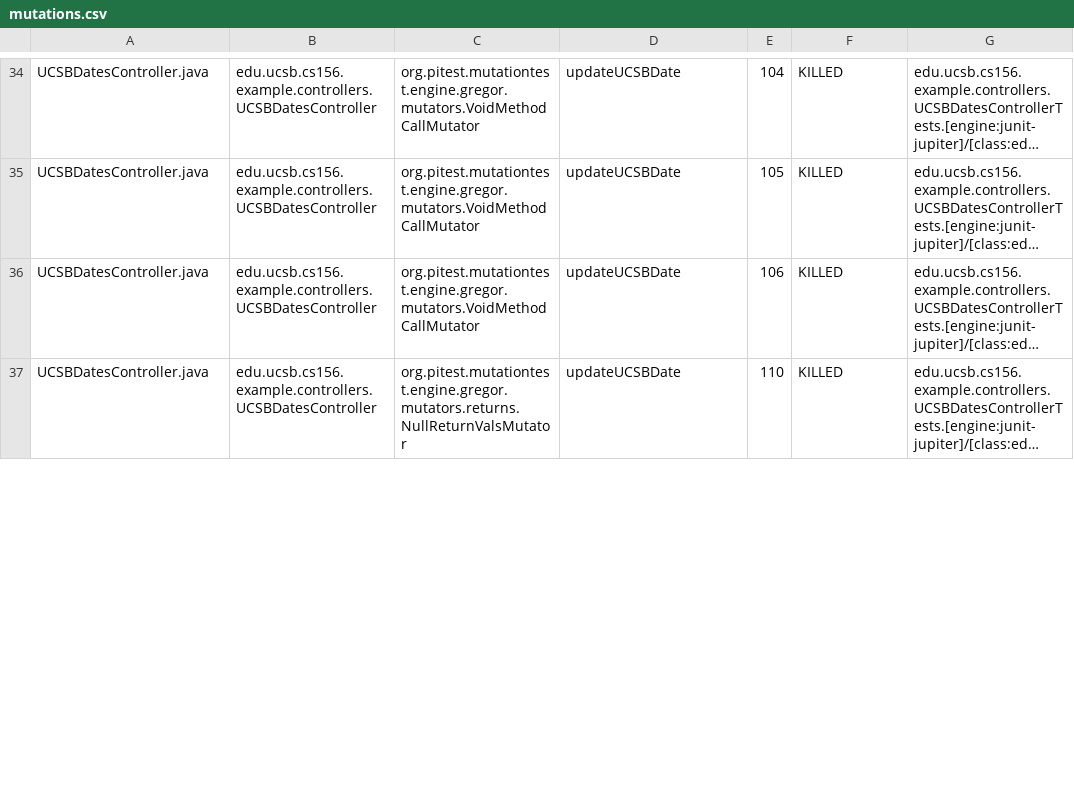
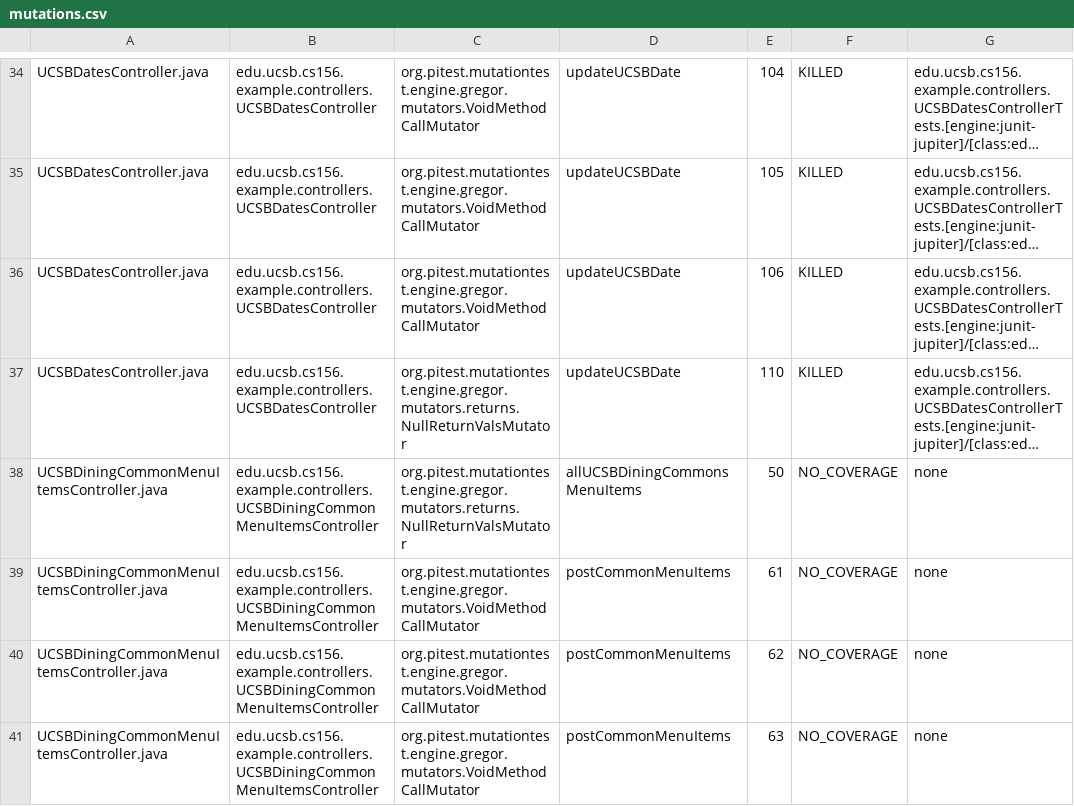
Before and after one commit to ucsb-cs156-s24/team02-s24-5pm-4, a CSV file: pitest/mutations.csv, drawn as a sheet; only a part is shown, gaps mark what is left out; long unchanged cells end in …; the diff covers the shown part only; the diff names each change by its address in the sheet, - before the commit and + after, or states it on an @@ line.

Commit message:
Deploying to gh-pages from @ ucsb-cs156-s24/team02-s24-5pm-4@13377e209592ff80828b062e203df26b056ef006 🚀

```diff
--- a/pitest/mutations.csv
+++ b/pitest/mutations.csv
+row 38: UCSBDiningCommonMenuItemsController.java | edu.ucsb.cs156.example.controllers.UCSBDiningCommonMenuItemsController | org.pitest.mutationtest.engine.gregor.mutators.returns.NullReturnValsMutator | allUCSBDiningCommonsMenuItems | 50 | NO_COVERAGE | none
+row 39: UCSBDiningCommonMenuItemsController.java | edu.ucsb.cs156.example.controllers.UCSBDiningCommonMenuItemsController | org.pitest.mutationtest.engine.gregor.mutators.VoidMethodCallMutator | postCommonMenuItems | 61 | NO_COVERAGE | none
+row 40: UCSBDiningCommonMenuItemsController.java | edu.ucsb.cs156.example.controllers.UCSBDiningCommonMenuItemsController | org.pitest.mutationtest.engine.gregor.mutators.VoidMethodCallMutator | postCommonMenuItems | 62 | NO_COVERAGE | none
+row 41: UCSBDiningCommonMenuItemsController.java | edu.ucsb.cs156.example.controllers.UCSBDiningCommonMenuItemsController | org.pitest.mutationtest.engine.gregor.mutators.VoidMethodCallMutator | postCommonMenuItems | 63 | NO_COVERAGE | none
```
Also changed, not shown: 1 added row and 2 edited cells elsewhere in this file, 14 other files.
